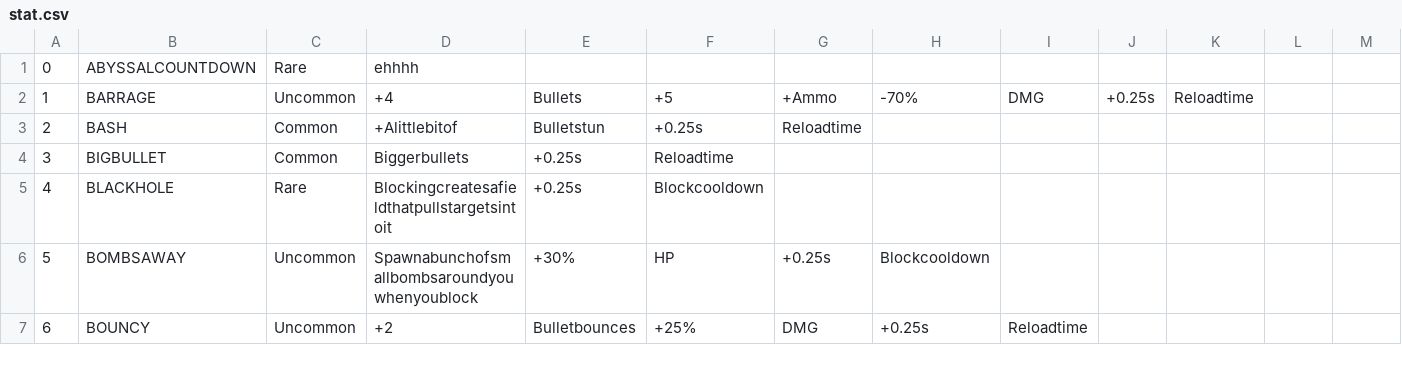
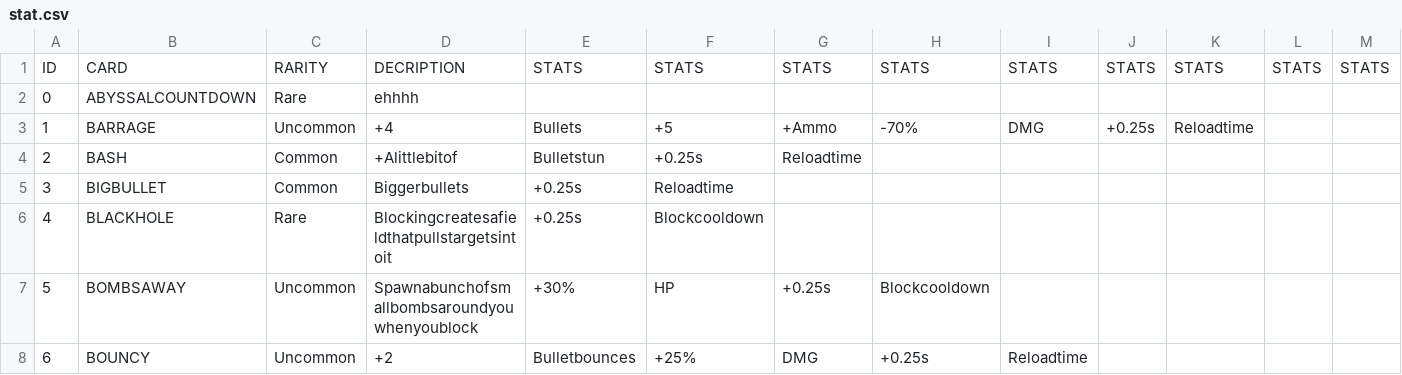
Before and after one commit to kanjijonathan/round, a CSV file: stat.csv, drawn as a sheet; only a part is shown; rows hold the shown columns only; the diff names each change by its address in the sheet, - before the commit and + after, or states it on an @@ line.

Commit message:
update

```diff
--- a/stat.csv
+++ b/stat.csv
+row 1: ID | CARD | RARITY | DECRIPTION | STATS | STATS | STATS | STATS | STATS | STATS | STATS | STATS | STATS
```
